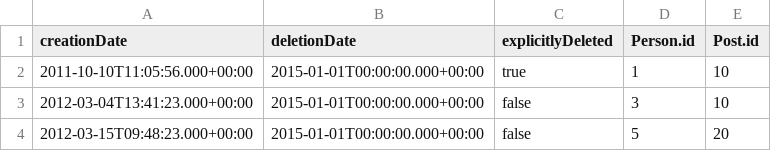
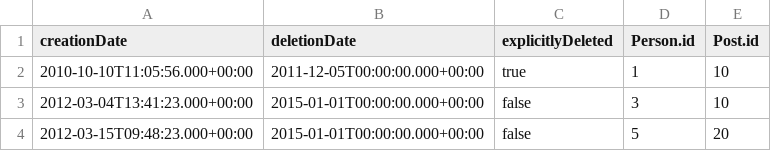
Before and after one commit to ldbc/ldbc_snb_example_data, a CSV file: data/raw/dynamic/Person_likes_Post_0_0.csv, drawn as a sheet.

```diff
--- a/data/raw/dynamic/Person_likes_Post_0_0.csv
+++ b/data/raw/dynamic/Person_likes_Post_0_0.csv
@@ -1,3 +1,3 @@
 creationDate|deletionDate|explicitlyDeleted|Person.id|Post.id
-2011-10-10T11:05:56.000+00:00|2015-01-01T00:00:00.000+00:00|true|1|10
+2010-10-10T11:05:56.000+00:00|2011-12-05T00:00:00.000+00:00|true|1|10
 2012-03-04T13:41:23.000+00:00|2015-01-01T00:00:00.000+00:00|false|3|10
```
Also changed, not shown: data/raw/dynamic/Comment_0_0.csv, data/raw/dynamic/Forum_0_0.csv, 6 other files.
